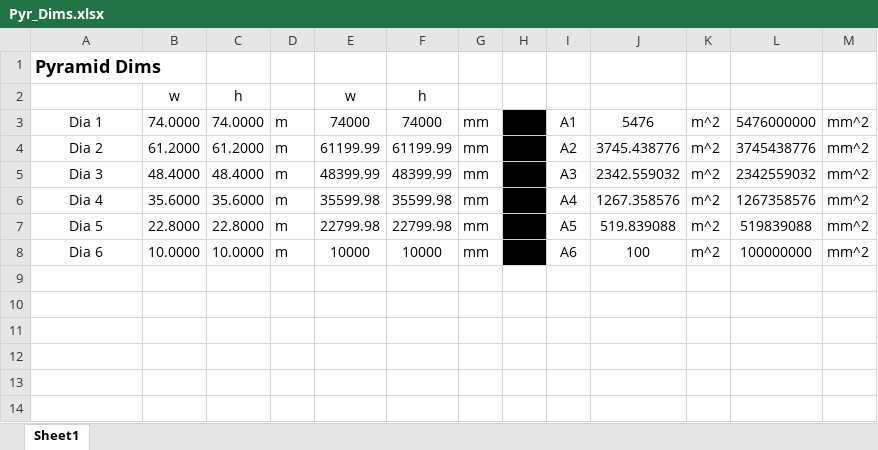
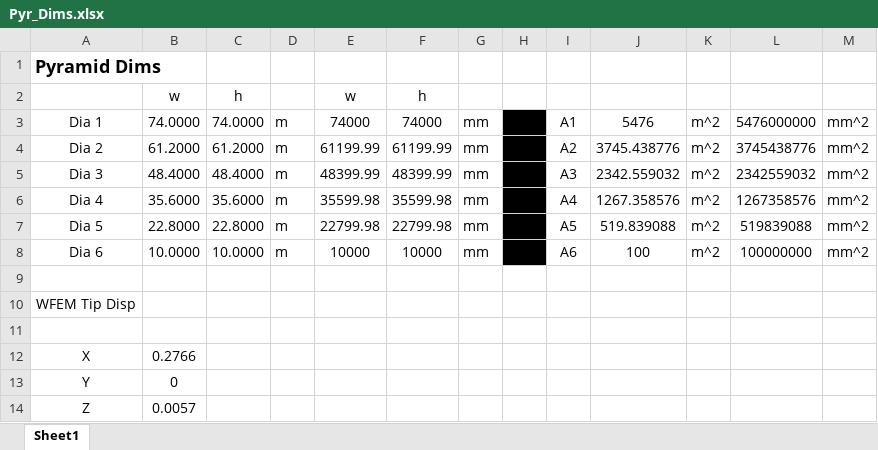
Before and after one commit to admirMakas/WSU_Classes, an Excel workbook: ME7120_FEA/MatLab_FE_Code/Brick_element_Results_data/NX_Beam_Models/Tappered_Pyr/Pyr_Dims.xlsx, sheet Sheet1, drawn as a sheet; values as stored, in another font and other column widths than the file's, no borders; the diff names each change by its address in the sheet, - before the commit and + after, or states it on an @@ line.

```diff
--- a/ME7120_FEA/MatLab_FE_Code/Brick_element_Results_data/NX_Beam_Models/Tappered_Pyr/Pyr_Dims.xlsx (sheet Sheet1)
+++ b/ME7120_FEA/MatLab_FE_Code/Brick_element_Results_data/NX_Beam_Models/Tappered_Pyr/Pyr_Dims.xlsx (sheet Sheet1)
+row 9: (empty)
+row 10: WFEM Tip Disp
+row 11: (empty)
+row 12: X | 0.2766
+row 13: Y | 0
+row 14: Z | 0.0057
```
Also changed, not shown: ME7120_FEA/MatLab_FE_Code/Brick_element_Results_data/NX_Beam_Models/Tappered_Cyl/Cyl_Dims.xlsx, 12 other files.
